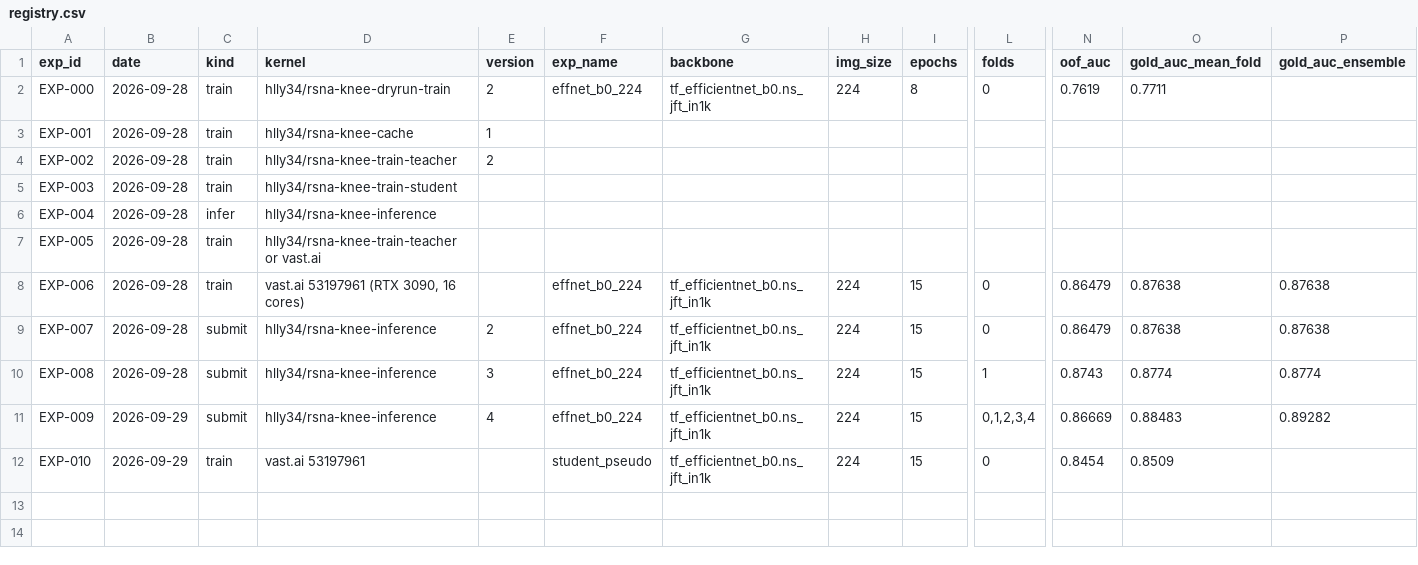
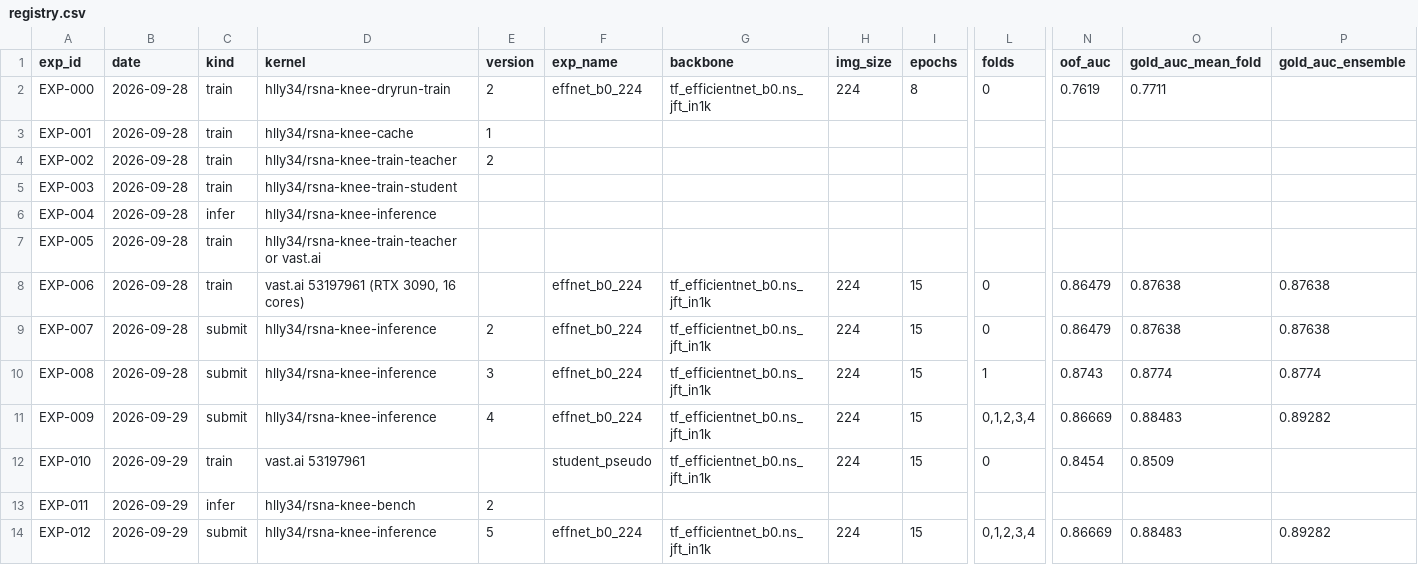
Before and after one commit to hllj/rsna-knee-abnormality-detection, a CSV file: experiments/registry.csv, drawn as a sheet; only a part is shown, gaps mark what is left out; rows hold the shown columns only; the diff names each change by its address in the sheet, - before the commit and + after, or states it on an @@ line.

```diff
--- a/experiments/registry.csv
+++ b/experiments/registry.csv
+row 13: EXP-011 | 2026-09-29 | infer | hlly34/rsna-knee-bench | 2
+row 14: EXP-012 | 2026-09-29 | submit | hlly34/rsna-knee-inference | 5 | effnet_b0_224 | tf_efficientnet_b0.ns_jft_in1k | 224 | 15 | 0,1,2,3,4 | 0.86669 | 0.88483 | 0.89282
```
Also changed, not shown: 7 other files.
